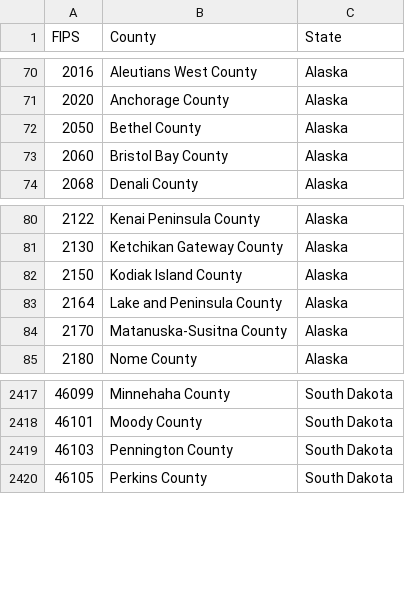
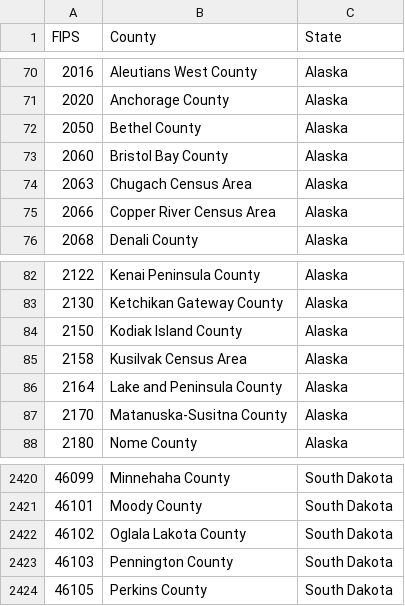
Before and after one commit to rabader/Relocation-Personalization, a CSV file: data/processed/FIPS_ref.csv, drawn as a sheet; only a part is shown, gaps mark what is left out.

Commit message:
Add files via upload

```diff
--- a/data/processed/FIPS_ref.csv
+++ b/data/processed/FIPS_ref.csv
@@ -73,2 +73,4 @@
 2060,Bristol Bay County,Alaska
+2063,Chugach Census Area,Alaska
+2066,Copper River Census Area,Alaska
 2068,Denali County,Alaska
@@ -82,2 +84,3 @@
 2150,Kodiak Island County,Alaska
+2158,Kusilvak Census Area,Alaska
 2164,Lake and Peninsula County,Alaska
@@ -2418,2 +2421,3 @@
 46101,Moody County,South Dakota
+46102,Oglala Lakota County,South Dakota
 46103,Pennington County,South Dakota
```
